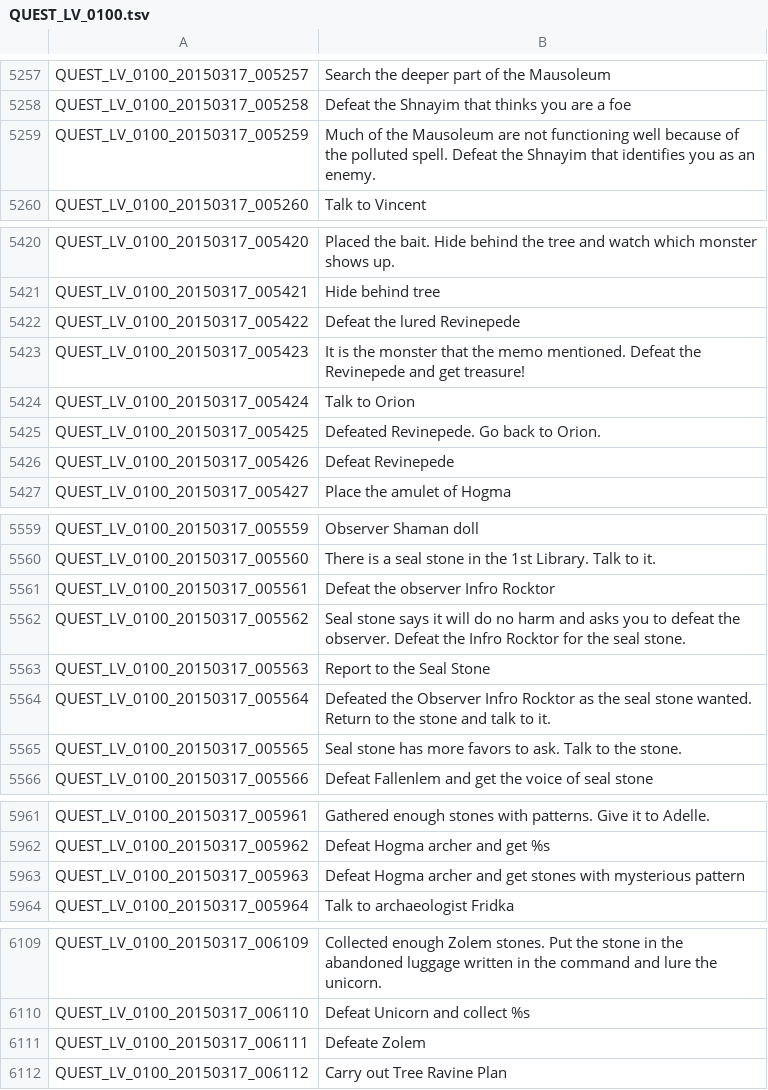
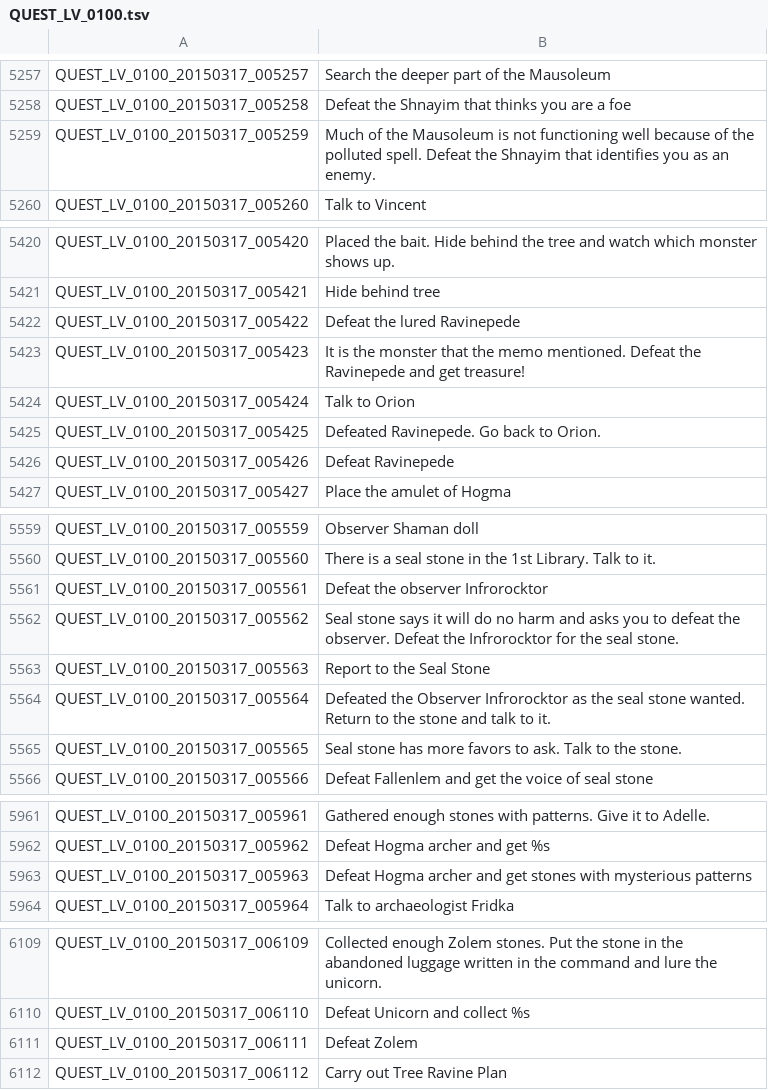
Before and after one commit to Treeofsavior/EnglishTranslation, a TSV file: QUEST_LV_0100.tsv, drawn as a sheet; only a part is shown, gaps mark what is left out; the diff covers the shown part only.

Commit message:
Update QUEST_LV_0100.tsv

```diff
--- a/QUEST_LV_0100.tsv
+++ b/QUEST_LV_0100.tsv
@@ -5258,3 +5258,3 @@ QUEST_LV_0100_20150317_005257	Search the deeper part of the Mausoleum
 QUEST_LV_0100_20150317_005258	Defeat the Shnayim that thinks you are a foe
-QUEST_LV_0100_20150317_005259	Much of the Mausoleum are not functioning well because of the polluted spell. Defeat the Shnayim that identifies you as an enemy.
+QUEST_LV_0100_20150317_005259	Much of the Mausoleum is not functioning well because of the polluted spell. Defeat the Shnayim that identifies you as an enemy.
 QUEST_LV_0100_20150317_005260	Talk to Vincent
@@ -5421,7 +5421,7 @@ QUEST_LV_0100_20150317_005420	Placed the bait. Hide behind the tree and watch wh
 QUEST_LV_0100_20150317_005421	Hide behind tree
-QUEST_LV_0100_20150317_005422	Defeat the lured Revinepede
-QUEST_LV_0100_20150317_005423	It is the monster that the memo mentioned. Defeat the Revinepede and get treasure!
+QUEST_LV_0100_20150317_005422	Defeat the lured Ravinepede
+QUEST_LV_0100_20150317_005423	It is the monster that the memo mentioned. Defeat the Ravinepede and get treasure!
 QUEST_LV_0100_20150317_005424	Talk to Orion
-QUEST_LV_0100_20150317_005425	Defeated Revinepede. Go back to Orion.
-QUEST_LV_0100_20150317_005426	Defeat Revinepede
+QUEST_LV_0100_20150317_005425	Defeated Ravinepede. Go back to Orion.
+QUEST_LV_0100_20150317_005426	Defeat Ravinepede
 QUEST_LV_0100_20150317_005427	Place the amulet of Hogma
@@ -5560,6 +5560,6 @@ QUEST_LV_0100_20150317_005559	Observer Shaman doll
 QUEST_LV_0100_20150317_005560	There is a seal stone in the 1st Library. Talk to it.
-QUEST_LV_0100_20150317_005561	Defeat the observer Infro Rocktor
-QUEST_LV_0100_20150317_005562	Seal stone says it will do no harm and asks you to defeat the observer. Defeat the Infro Rocktor for the seal stone.
+QUEST_LV_0100_20150317_005561	Defeat the observer Infrorocktor
+QUEST_LV_0100_20150317_005562	Seal stone says it will do no harm and asks you to defeat the observer. Defeat the Infrorocktor for the seal stone.
 QUEST_LV_0100_20150317_005563	Report to the Seal Stone
-QUEST_LV_0100_20150317_005564	Defeated the Observer Infro Rocktor as the seal stone wanted. Return to the stone and talk to it.
+QUEST_LV_0100_20150317_005564	Defeated the Observer Infrorocktor as the seal stone wanted. Return to the stone and talk to it.
 QUEST_LV_0100_20150317_005565	Seal stone has more favors to ask. Talk to the stone.
@@ -5962,3 +5962,3 @@ QUEST_LV_0100_20150317_005961	Gathered enough stones with patterns. Give it to A
 QUEST_LV_0100_20150317_005962	Defeat Hogma archer and get %s
-QUEST_LV_0100_20150317_005963	Defeat Hogma archer and get stones with mysterious pattern
+QUEST_LV_0100_20150317_005963	Defeat Hogma archer and get stones with mysterious patterns
 QUEST_LV_0100_20150317_005964	Talk to archaeologist Fridka
@@ -6110,3 +6110,3 @@ QUEST_LV_0100_20150317_006109	Collected enough Zolem stones. Put the stone in th
 QUEST_LV_0100_20150317_006110	Defeat Unicorn and collect %s
-QUEST_LV_0100_20150317_006111	Defeate Zolem
+QUEST_LV_0100_20150317_006111	Defeat Zolem
 QUEST_LV_0100_20150317_006112	Carry out Tree Ravine Plan
```
Also changed, not shown: 2 edited cells elsewhere in this file.
